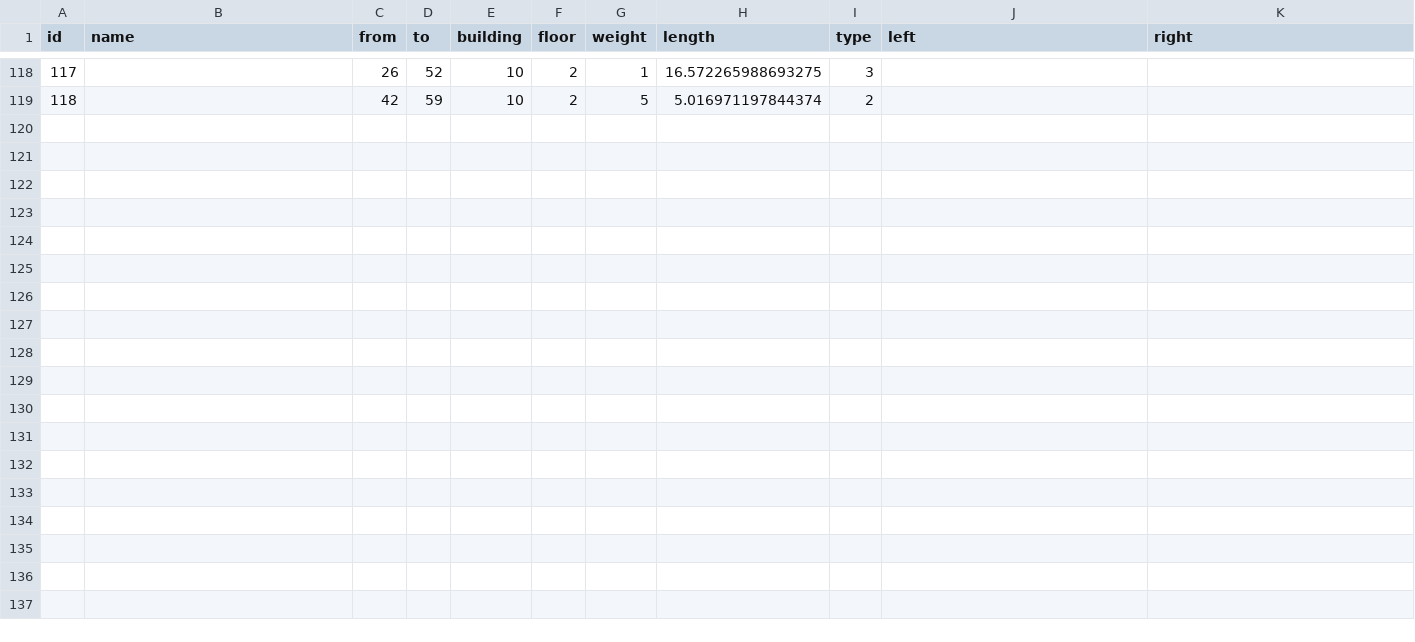
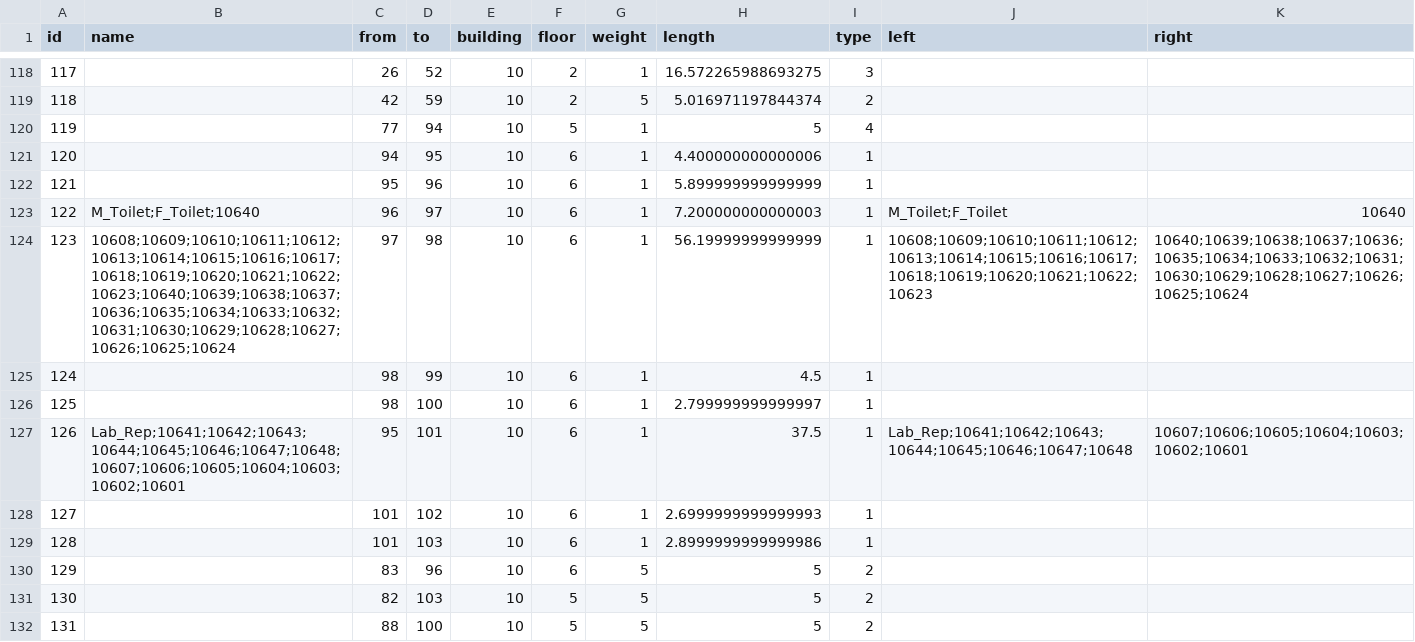
Before and after one commit to SenARMapOrg/SenARMapProject_2026, a CSV file: data/10_bldg/edge.csv, drawn as a sheet; only a part is shown, gaps mark what is left out.

Commit message:
【変更】スプレッドシート上からPush (実行者: 1061)

```diff
--- a/data/10_bldg/edge.csv
+++ b/data/10_bldg/edge.csv
@@ -119 +119,14 @@ id,name,from,to,building,floor,weight,length,type,left,right
 118,,42,59,10,2,5,5.016971197844374,2,,
+119,,77,94,10,5,1,5,4,,
+120,,94,95,10,6,1,4.400000000000006,1,,
+121,,95,96,10,6,1,5.899999999999999,1,,
+122,M_Toilet;F_Toilet;10640,96,97,10,6,1,7.200000000000003,1,M_Toilet;F_Toilet,10640
+123,10608;10609;10610;10611;10612;10613;10614;10615;10616;10617;10618;10619;10620;10621;10622;10623;10640;10639;10638;10637;10636;10635;10634;10633;10632;10631;10630;10629;10628;10627;10626;10625;10624,97,98,10,6,1,56.19999999999999,1,10608;10609;10610;10611;10612;10613;10614;10615;10616;10617;10618;10619;10620;10621;10622;10623,10640;10639;10638;10637;10636;10635;10634;10633;10632;10631;10630;10629;10628;10627;10626;10625;10624
+124,,98,99,10,6,1,4.5,1,,
+125,,98,100,10,6,1,2.799999999999997,1,,
+126,Lab_Rep;10641;10642;10643;10644;10645;10646;10647;10648;10607;10606;10605;10604;10603;10602;10601,95,101,10,6,1,37.5,1,Lab_Rep;10641;10642;10643;10644;10645;10646;10647;10648,10607;10606;10605;10604;10603;10602;10601
+127,,101,102,10,6,1,2.6999999999999993,1,,
+128,,101,103,10,6,1,2.8999999999999986,1,,
+129,,83,96,10,6,5,5,2,,
+130,,82,103,10,5,5,5,2,,
+131,,88,100,10,5,5,5,2,,
```
